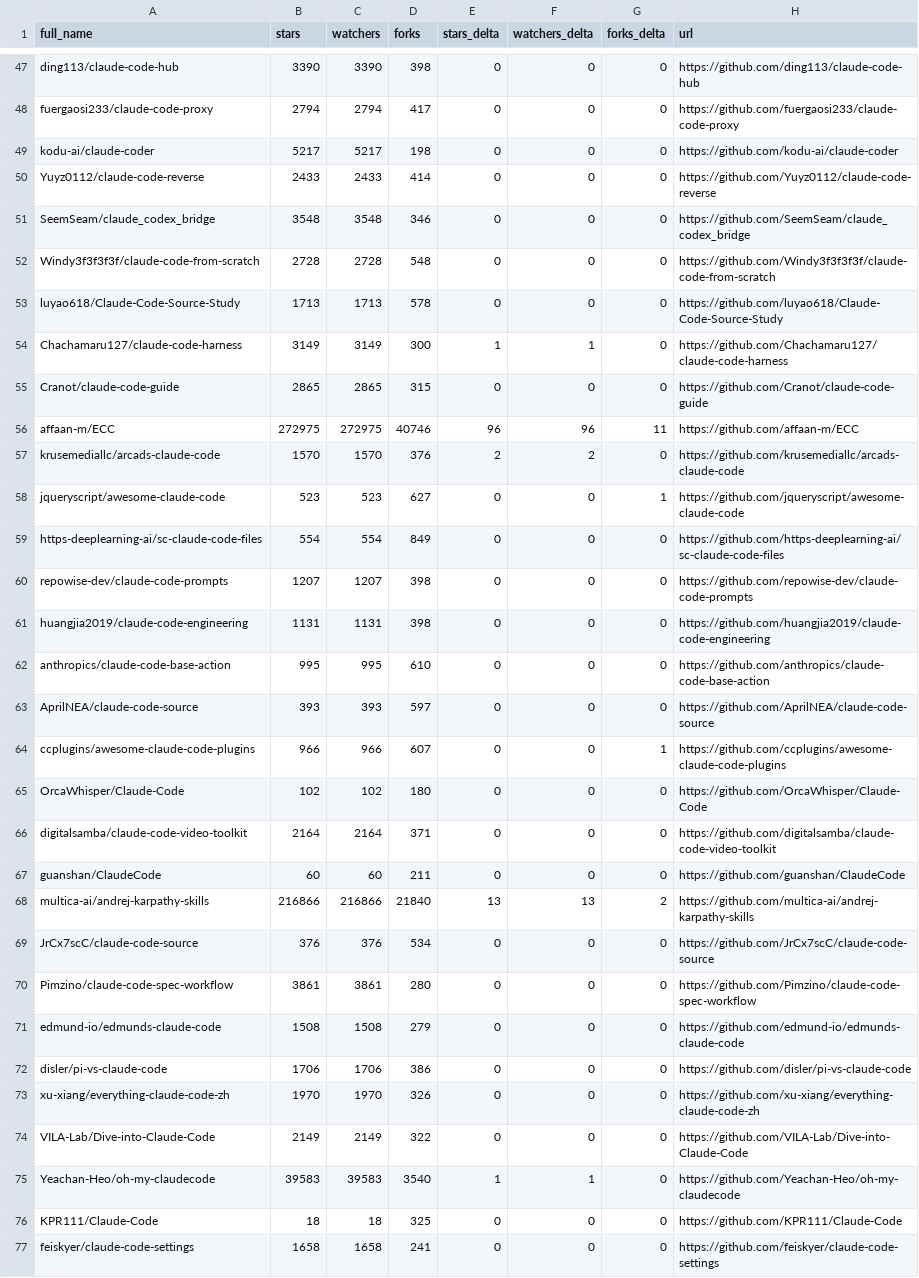
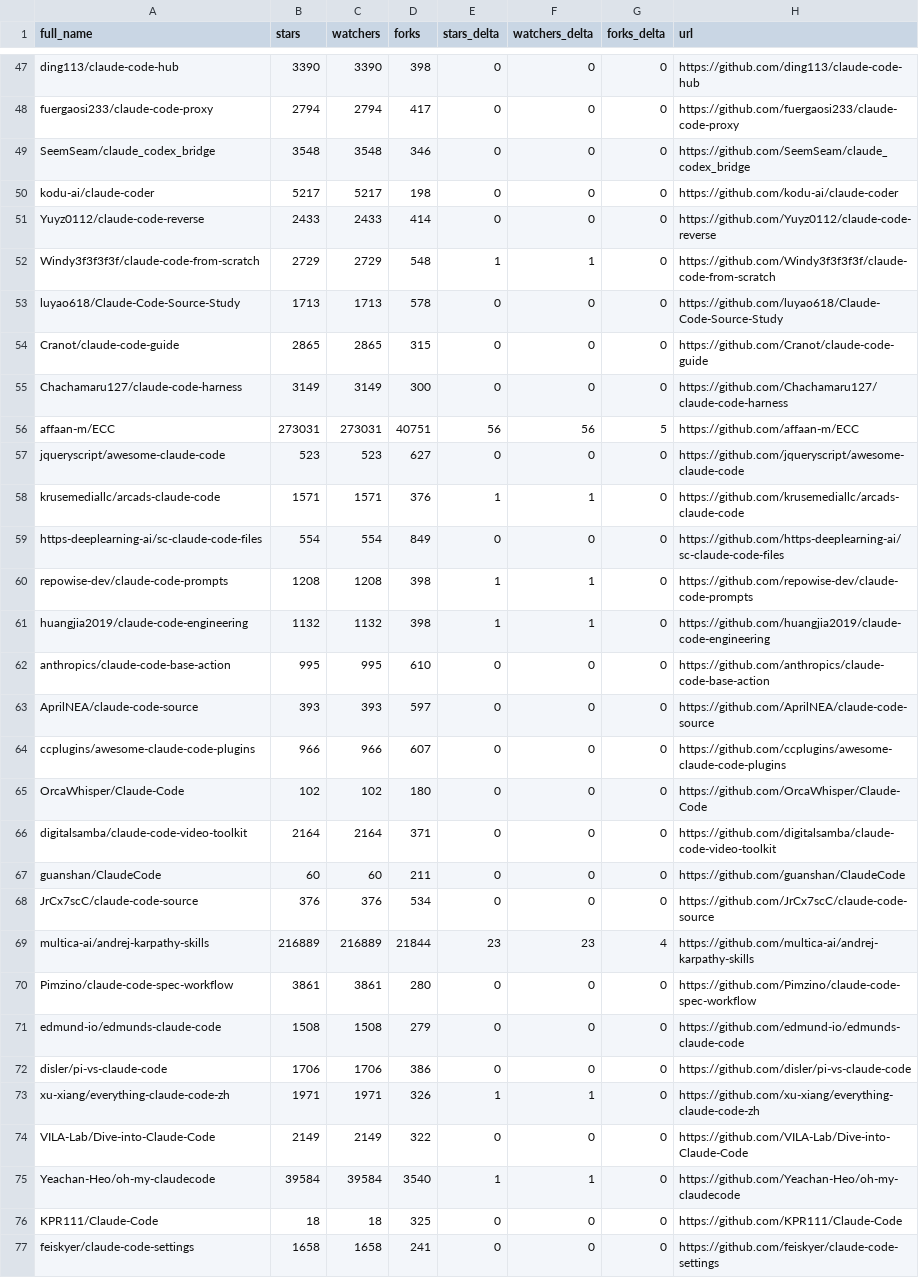
Before and after one commit to MrGDCrazy/awesome-claude-code, a CSV file: data/repo-ticker.csv, drawn as a sheet; only a part is shown, gaps mark what is left out; the diff covers the shown part only.

```diff
--- a/data/repo-ticker.csv
+++ b/data/repo-ticker.csv
@@ -48,18 +48,18 @@ ding113/claude-code-hub,3390,3390,398,0,0,0,https://github.com/ding113/claude-co
 fuergaosi233/claude-code-proxy,2794,2794,417,0,0,0,https://github.com/fuergaosi233/claude-code-proxy
+SeemSeam/claude_codex_bridge,3548,3548,346,0,0,0,https://github.com/SeemSeam/claude_codex_bridge
 kodu-ai/claude-coder,5217,5217,198,0,0,0,https://github.com/kodu-ai/claude-coder
 Yuyz0112/claude-code-reverse,2433,2433,414,0,0,0,https://github.com/Yuyz0112/claude-code-reverse
-SeemSeam/claude_codex_bridge,3548,3548,346,0,0,0,https://github.com/SeemSeam/claude_codex_bridge
-Windy3f3f3f3f/claude-code-from-scratch,2728,2728,548,0,0,0,https://github.com/Windy3f3f3f3f/claude-code-from-scratch
+Windy3f3f3f3f/claude-code-from-scratch,2729,2729,548,1,1,0,https://github.com/Windy3f3f3f3f/claude-code-from-scratch
 luyao618/Claude-Code-Source-Study,1713,1713,578,0,0,0,https://github.com/luyao618/Claude-Code-Source-Study
-Chachamaru127/claude-code-harness,3149,3149,300,1,1,0,https://github.com/Chachamaru127/claude-code-harness
 Cranot/claude-code-guide,2865,2865,315,0,0,0,https://github.com/Cranot/claude-code-guide
-affaan-m/ECC,272975,272975,40746,96,96,11,https://github.com/affaan-m/ECC
-krusemediallc/arcads-claude-code,1570,1570,376,2,2,0,https://github.com/krusemediallc/arcads-claude-code
-jqueryscript/awesome-claude-code,523,523,627,0,0,1,https://github.com/jqueryscript/awesome-claude-code
+Chachamaru127/claude-code-harness,3149,3149,300,0,0,0,https://github.com/Chachamaru127/claude-code-harness
+affaan-m/ECC,273031,273031,40751,56,56,5,https://github.com/affaan-m/ECC
+jqueryscript/awesome-claude-code,523,523,627,0,0,0,https://github.com/jqueryscript/awesome-claude-code
+krusemediallc/arcads-claude-code,1571,1571,376,1,1,0,https://github.com/krusemediallc/arcads-claude-code
 https-deeplearning-ai/sc-claude-code-files,554,554,849,0,0,0,https://github.com/https-deeplearning-ai/sc-claude-code-files
-repowise-dev/claude-code-prompts,1207,1207,398,0,0,0,https://github.com/repowise-dev/claude-code-prompts
-huangjia2019/claude-code-engineering,1131,1131,398,0,0,0,https://github.com/huangjia2019/claude-code-engineering
+repowise-dev/claude-code-prompts,1208,1208,398,1,1,0,https://github.com/repowise-dev/claude-code-prompts
+huangjia2019/claude-code-engineering,1132,1132,398,1,1,0,https://github.com/huangjia2019/claude-code-engineering
 anthropics/claude-code-base-action,995,995,610,0,0,0,https://github.com/anthropics/claude-code-base-action
 AprilNEA/claude-code-source,393,393,597,0,0,0,https://github.com/AprilNEA/claude-code-source
-ccplugins/awesome-claude-code-plugins,966,966,607,0,0,1,https://github.com/ccplugins/awesome-claude-code-plugins
+ccplugins/awesome-claude-code-plugins,966,966,607,0,0,0,https://github.com/ccplugins/awesome-claude-code-plugins
 OrcaWhisper/Claude-Code,102,102,180,0,0,0,https://github.com/OrcaWhisper/Claude-Code
@@ -67,4 +67,4 @@ digitalsamba/claude-code-video-toolkit,2164,2164,371,0,0,0,https://github.com/di
 guanshan/ClaudeCode,60,60,211,0,0,0,https://github.com/guanshan/ClaudeCode
-multica-ai/andrej-karpathy-skills,216866,216866,21840,13,13,2,https://github.com/multica-ai/andrej-karpathy-skills
 JrCx7scC/claude-code-source,376,376,534,0,0,0,https://github.com/JrCx7scC/claude-code-source
+multica-ai/andrej-karpathy-skills,216889,216889,21844,23,23,4,https://github.com/multica-ai/andrej-karpathy-skills
 Pimzino/claude-code-spec-workflow,3861,3861,280,0,0,0,https://github.com/Pimzino/claude-code-spec-workflow
@@ -72,5 +72,5 @@ edmund-io/edmunds-claude-code,1508,1508,279,0,0,0,https://github.com/edmund-io/e
 disler/pi-vs-claude-code,1706,1706,386,0,0,0,https://github.com/disler/pi-vs-claude-code
-xu-xiang/everything-claude-code-zh,1970,1970,326,0,0,0,https://github.com/xu-xiang/everything-claude-code-zh
+xu-xiang/everything-claude-code-zh,1971,1971,326,1,1,0,https://github.com/xu-xiang/everything-claude-code-zh
 VILA-Lab/Dive-into-Claude-Code,2149,2149,322,0,0,0,https://github.com/VILA-Lab/Dive-into-Claude-Code
-Yeachan-Heo/oh-my-claudecode,39583,39583,3540,1,1,0,https://github.com/Yeachan-Heo/oh-my-claudecode
+Yeachan-Heo/oh-my-claudecode,39584,39584,3540,1,1,0,https://github.com/Yeachan-Heo/oh-my-claudecode
 KPR111/Claude-Code,18,18,325,0,0,0,https://github.com/KPR111/Claude-Code
```
Also changed, not shown: 1 added row, 1 removed row, 1 moved row and 78 edited cells elsewhere in this file, 2 other files.
